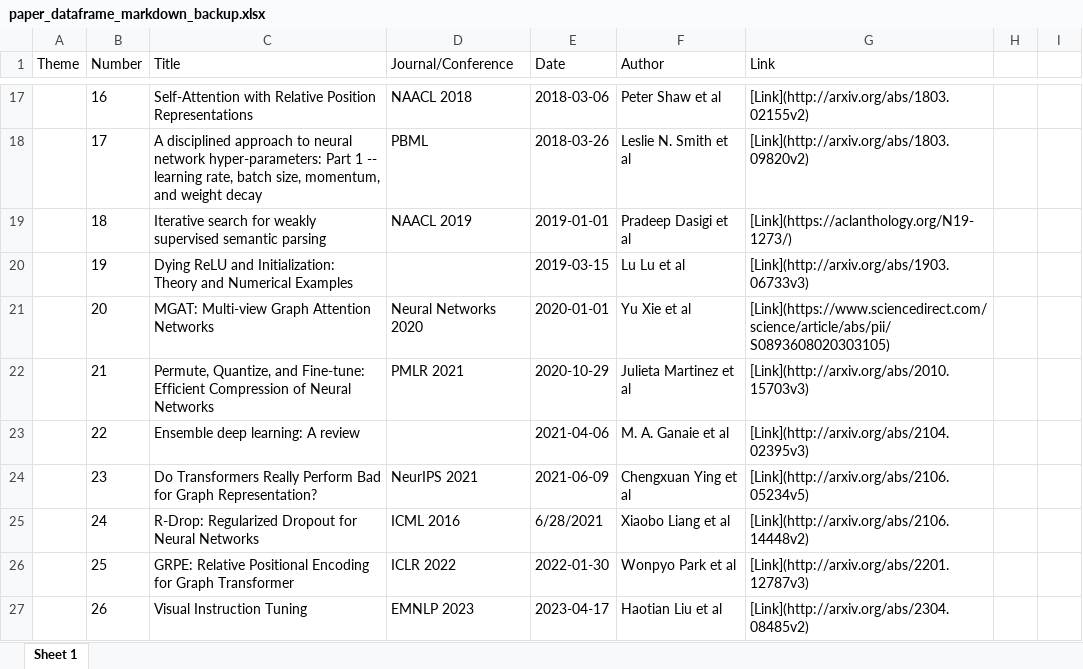
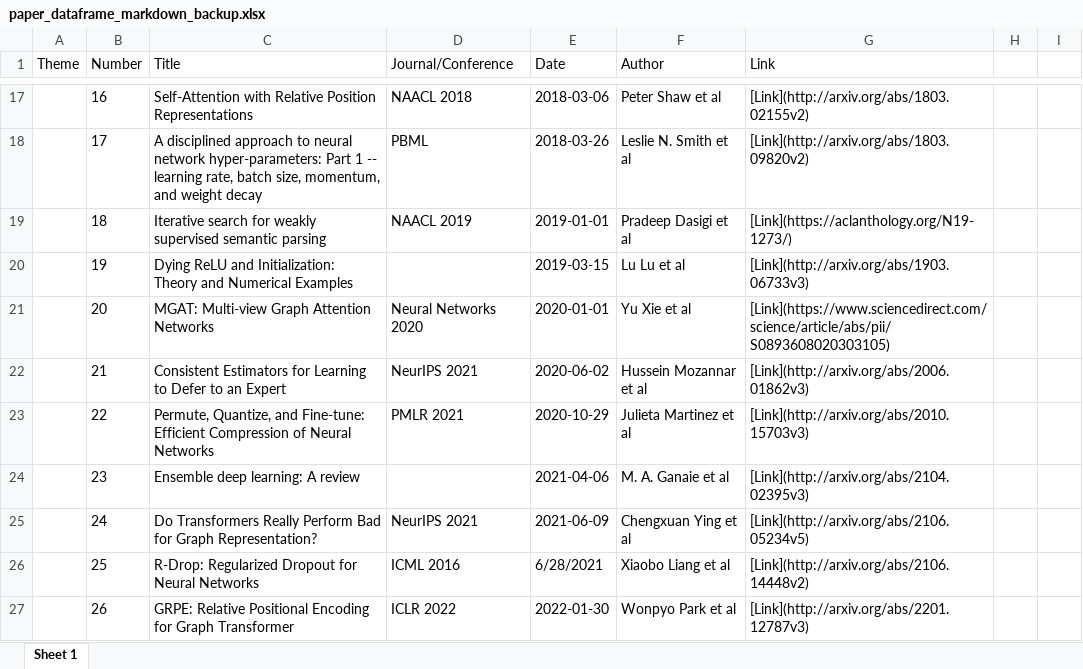
Before and after one commit to minseok0809/awesome-ai-paper, an Excel workbook: paper_dataframe_markdown_backup.xlsx, sheet Sheet 1, drawn as a sheet; only a part is shown, gaps mark what is left out; values as stored, in another font and other column widths than the file's, no borders; the diff covers the shown part only; the diff names each change by its address in the sheet, - before the commit and + after, or states it on an @@ line.

Commit message:
feat: update list

```diff
--- a/paper_dataframe_markdown_backup.xlsx (sheet Sheet 1)
+++ b/paper_dataframe_markdown_backup.xlsx (sheet Sheet 1)
-C22 (Title): Permute, Quantize, and Fine-tune: Efficient Compression of Neural Networks
+C22 (Title): Consistent Estimators for Learning to Defer to an Expert
-D22 (Journal/Conference): PMLR 2021
+D22 (Journal/Conference): NeurIPS 2021
-E22 (Date): 2020-10-29
+E22 (Date): 2020-06-02
-F22 (Author): Julieta Martinez et al
+F22 (Author): Hussein Mozannar et al
-G22 (Link): [Link](http://arxiv.org/abs/2010.15703v3)
+G22 (Link): [Link](http://arxiv.org/abs/2006.01862v3)
-C23 (Title): Ensemble deep learning: A review
+C23 (Title): Permute, Quantize, and Fine-tune: Efficient Compression of Neural Networks
-D23 (Journal/Conference): (empty)
+D23 (Journal/Conference): PMLR 2021
-E23 (Date): 2021-04-06
+E23 (Date): 2020-10-29
-F23 (Author): M. A. Ganaie et al
+F23 (Author): Julieta Martinez et al
-G23 (Link): [Link](http://arxiv.org/abs/2104.02395v3)
+G23 (Link): [Link](http://arxiv.org/abs/2010.15703v3)
-C24 (Title): Do Transformers Really Perform Bad for Graph Representation?
+C24 (Title): Ensemble deep learning: A review
-D24 (Journal/Conference): NeurIPS 2021
+D24 (Journal/Conference): (empty)
-E24 (Date): 2021-06-09
+E24 (Date): 2021-04-06
-F24 (Author): Chengxuan Ying et al
+F24 (Author): M. A. Ganaie et al
-G24 (Link): [Link](http://arxiv.org/abs/2106.05234v5)
+G24 (Link): [Link](http://arxiv.org/abs/2104.02395v3)
-C25 (Title): R-Drop: Regularized Dropout for Neural Networks
+C25 (Title): Do Transformers Really Perform Bad for Graph Representation?
-D25 (Journal/Conference): ICML 2016
+D25 (Journal/Conference): NeurIPS 2021
-E25 (Date): 6/28/2021
+E25 (Date): 2021-06-09
-F25 (Author): Xiaobo Liang et al
+F25 (Author): Chengxuan Ying et al
-G25 (Link): [Link](http://arxiv.org/abs/2106.14448v2)
+G25 (Link): [Link](http://arxiv.org/abs/2106.05234v5)
-C26 (Title): GRPE: Relative Positional Encoding for Graph Transformer
+C26 (Title): R-Drop: Regularized Dropout for Neural Networks
-D26 (Journal/Conference): ICLR 2022
+D26 (Journal/Conference): ICML 2016
-E26 (Date): 2022-01-30
+E26 (Date): 6/28/2021
-F26 (Author): Wonpyo Park et al
+F26 (Author): Xiaobo Liang et al
-G26 (Link): [Link](http://arxiv.org/abs/2201.12787v3)
+G26 (Link): [Link](http://arxiv.org/abs/2106.14448v2)
-C27 (Title): Visual Instruction Tuning
+C27 (Title): GRPE: Relative Positional Encoding for Graph Transformer
-D27 (Journal/Conference): EMNLP 2023
+D27 (Journal/Conference): ICLR 2022
-E27 (Date): 2023-04-17
+E27 (Date): 2022-01-30
-F27 (Author): Haotian Liu et al
+F27 (Author): Wonpyo Park et al
-G27 (Link): [Link](http://arxiv.org/abs/2304.08485v2)
+G27 (Link): [Link](http://arxiv.org/abs/2201.12787v3)
```
Also changed, not shown: 31 added rows and 1333 edited cells elsewhere in this sheet, 1 other file.
